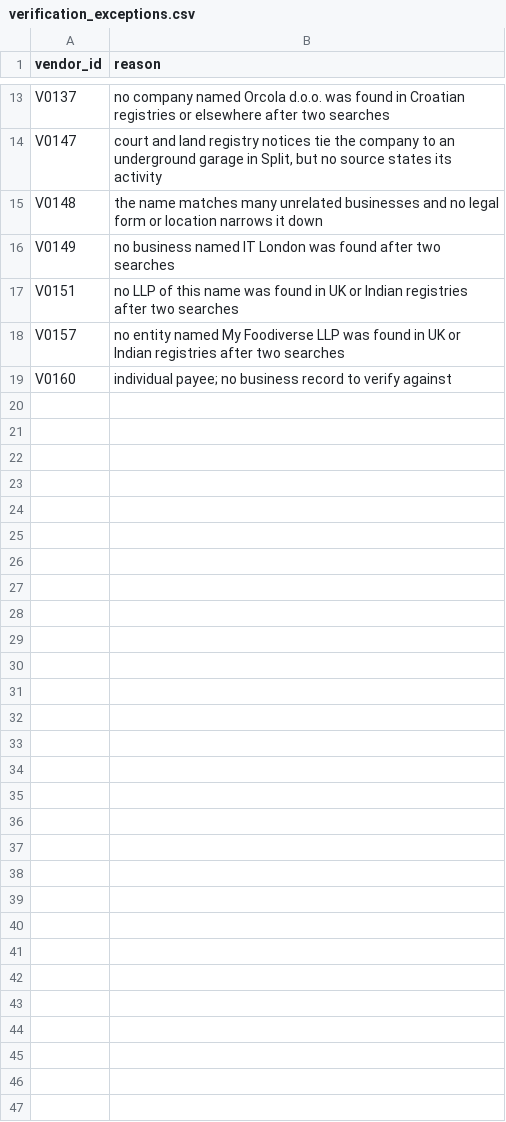
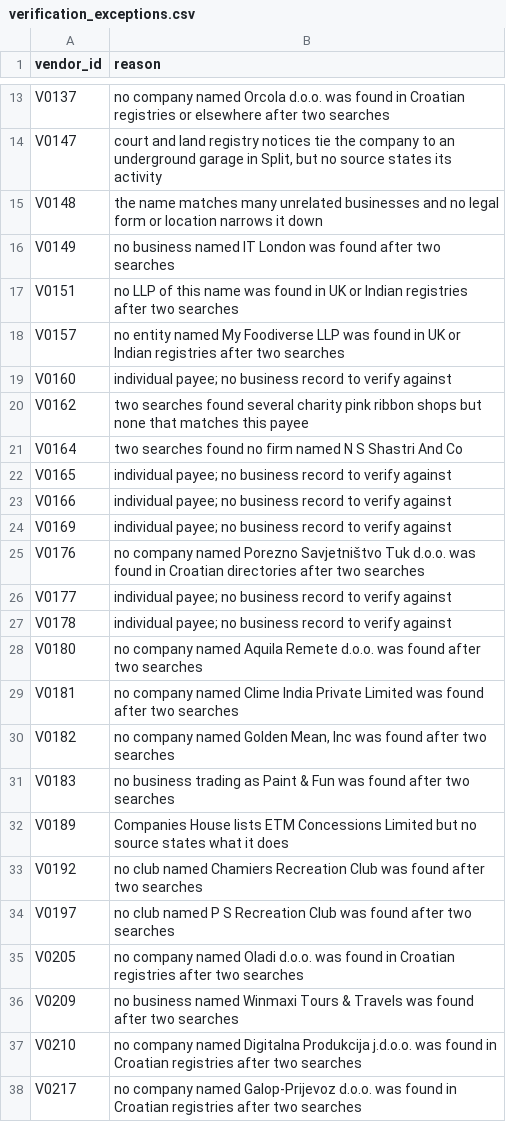
Before and after one commit to claxman/vendor-spend-analysis, a CSV file: qa/verification_exceptions.csv, drawn as a sheet; only a part is shown, gaps mark what is left out; the diff covers the shown part only; the diff names each change by its address in the sheet, - before the commit and + after, or states it on an @@ line.

```diff
--- a/qa/verification_exceptions.csv
+++ b/qa/verification_exceptions.csv
+row 20: V0162 | two searches found several charity pink ribbon shops but none that matches this payee
+row 21: V0164 | two searches found no firm named N S Shastri And Co
+row 22: V0165 | individual payee; no business record to verify against
+row 23: V0166 | individual payee; no business record to verify against
+row 24: V0169 | individual payee; no business record to verify against
+row 25: V0176 | no company named Porezno Savjetništvo Tuk d.o.o. was found in Croatian directories after two searches
+row 26: V0177 | individual payee; no business record to verify against
+row 27: V0178 | individual payee; no business record to verify against
+row 28: V0180 | no company named Aquila Remete d.o.o. was found after two searches
+row 29: V0181 | no company named Clime India Private Limited was found after two searches
+row 30: V0182 | no company named Golden Mean, Inc was found after two searches
+row 31: V0183 | no business trading as Paint & Fun was found after two searches
+row 32: V0189 | Companies House lists ETM Concessions Limited but no source states what it does
+row 33: V0192 | no club named Chamiers Recreation Club was found after two searches
+row 34: V0197 | no club named P S Recreation Club was found after two searches
+row 35: V0205 | no company named Oladi d.o.o. was found in Croatian registries after two searches
+row 36: V0209 | no business named Winmaxi Tours & Travels was found after two searches
+row 37: V0210 | no company named Digitalna Produkcija j.d.o.o. was found in Croatian registries after two searches
+row 38: V0217 | no company named Galop-Prijevoz d.o.o. was found in Croatian registries after two searches
```
Also changed, not shown: 9 added rows elsewhere in this file, 3 other files.
